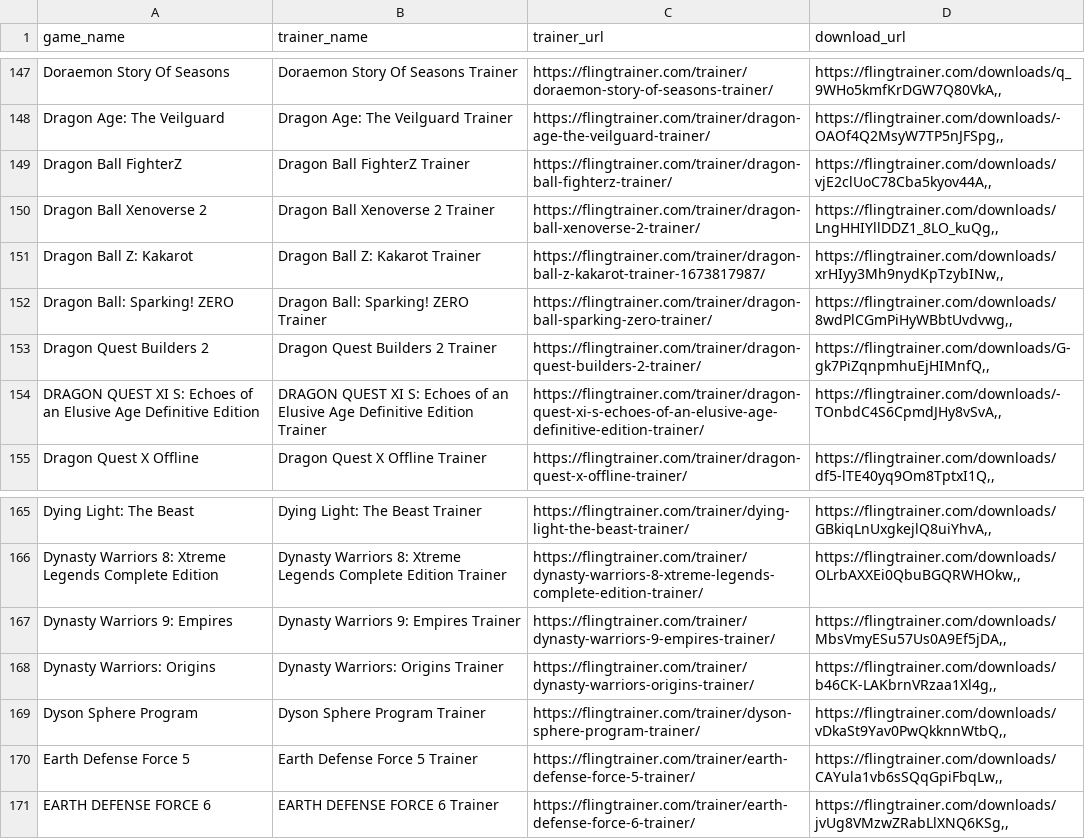
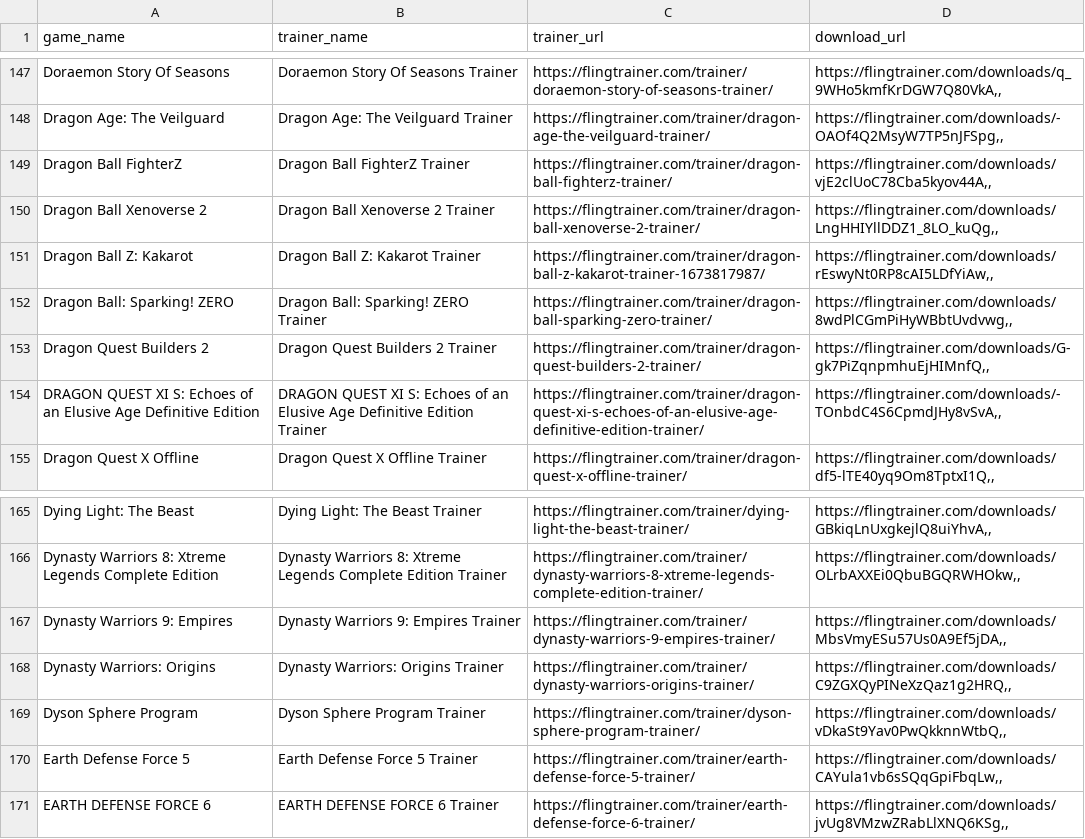
Before and after one commit to Karasukaigan/game-trainer-manager, a CSV file: app/resources/trainers_list.csv, drawn as a sheet; only a part is shown, gaps mark what is left out.

Commit message:
Update trainers_list.csv

```diff
--- a/app/resources/trainers_list.csv
+++ b/app/resources/trainers_list.csv
@@ -150,3 +150,3 @@ Dragon Ball FighterZ,Dragon Ball FighterZ Trainer,https://flingtrainer.com/train
 Dragon Ball Xenoverse 2,Dragon Ball Xenoverse 2 Trainer,https://flingtrainer.com/trainer/dragon-ball-xenoverse-2-trainer/,"https://flingtrainer.com/downloads/LngHHIYllDDZ1_8LO_kuQg,,"
-Dragon Ball Z: Kakarot,Dragon Ball Z: Kakarot Trainer,https://flingtrainer.com/trainer/dragon-ball-z-kakarot-trainer-1673817987/,"https://flingtrainer.com/downloads/xrHIyy3Mh9nydKpTzybINw,,"
+Dragon Ball Z: Kakarot,Dragon Ball Z: Kakarot Trainer,https://flingtrainer.com/trainer/dragon-ball-z-kakarot-trainer-1673817987/,"https://flingtrainer.com/downloads/rEswyNt0RP8cAI5LDfYiAw,,"
 Dragon Ball: Sparking! ZERO,Dragon Ball: Sparking! ZERO Trainer,https://flingtrainer.com/trainer/dragon-ball-sparking-zero-trainer/,"https://flingtrainer.com/downloads/8wdPlCGmPiHyWBbtUvdvwg,,"
@@ -167,3 +167,3 @@ Dynasty Warriors 8: Xtreme Legends Complete Edition,Dynasty Warriors 8: Xtreme L
 Dynasty Warriors 9: Empires,Dynasty Warriors 9: Empires Trainer,https://flingtrainer.com/trainer/dynasty-warriors-9-empires-trainer/,"https://flingtrainer.com/downloads/MbsVmyESu57Us0A9Ef5jDA,,"
-Dynasty Warriors: Origins,Dynasty Warriors: Origins Trainer,https://flingtrainer.com/trainer/dynasty-warriors-origins-trainer/,"https://flingtrainer.com/downloads/b46CK-LAKbrnVRzaa1Xl4g,,"
+Dynasty Warriors: Origins,Dynasty Warriors: Origins Trainer,https://flingtrainer.com/trainer/dynasty-warriors-origins-trainer/,"https://flingtrainer.com/downloads/C9ZGXQyPINeXzQaz1g2HRQ,,"
 Dyson Sphere Program,Dyson Sphere Program Trainer,https://flingtrainer.com/trainer/dyson-sphere-program-trainer/,"https://flingtrainer.com/downloads/vDkaSt9Yav0PwQkknnWtbQ,,"
```
